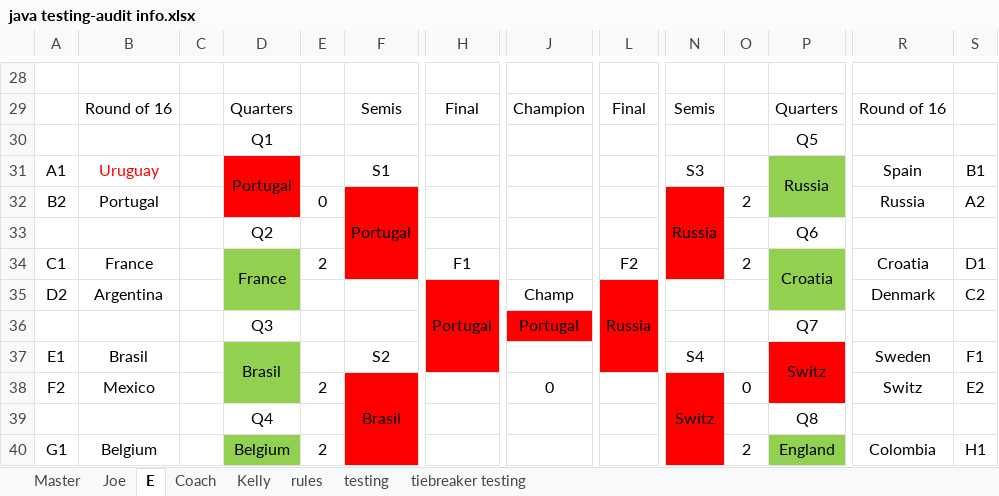
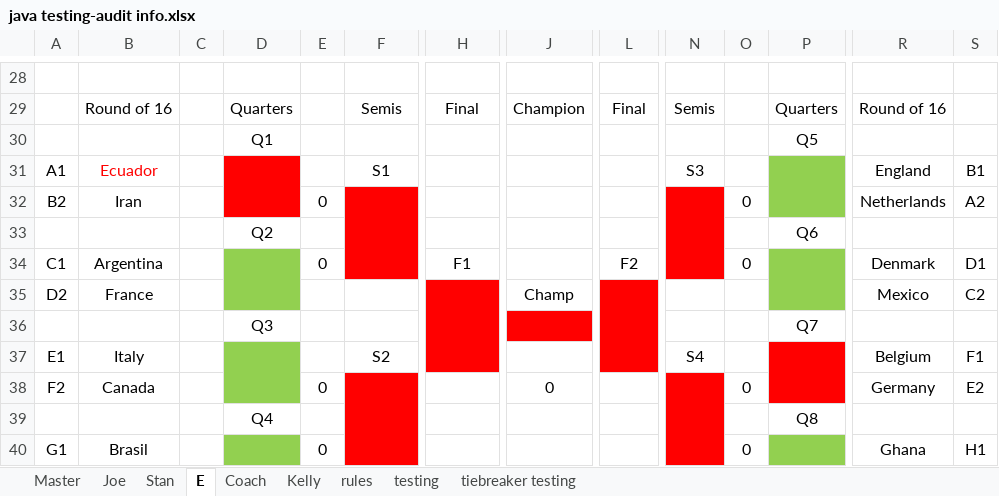
Before and after one commit to jpcollins19/world-cup-heroku, an Excel workbook: excel docs/java testing-audit info.xlsx, sheet E, drawn as a sheet; only a part is shown, gaps mark what is left out; values as stored, in another font and other column widths than the file's, no borders; removed rows and columns are numbered as before the commit, all else as after; rows hold the shown columns only; the diff covers the shown part only; the diff names each change by its address in the sheet, - before the commit and + after, or states it on an @@ line.

```diff
--- a/excel docs/java testing-audit info.xlsx (sheet E)
+++ b/excel docs/java testing-audit info.xlsx (sheet E)
+sheet tab: Stan
-B31: Uruguay
+B31: Ecuador
-D31: Portugal
+D31: (empty)
-P31: Russia
+P31: (empty)
-R31: Spain
+R31: England
-B32: Portugal
+B32: Iran
-F32: Portugal
+F32: (empty)
-N32: Russia
+N32: (empty)
-O32: 2
+O32: 0
-R32: Russia
+R32: Netherlands
-B34: France
+B34: Argentina
-D34: France
+D34: (empty)
-E34: 2
+E34: 0
-O34: 2
+O34: 0
-P34: Croatia
+P34: (empty)
-R34: Croatia
+R34: Denmark
-B35: Argentina
+B35: France
-H35: Portugal
+H35: (empty)
-L35: Russia
+L35: (empty)
-R35: Denmark
+R35: Mexico
-J36: Portugal
+J36: (empty)
-B37: Brasil
+B37: Italy
-D37: Brasil
+D37: (empty)
-P37: Switz
+P37: (empty)
-R37: Sweden
+R37: Belgium
-B38: Mexico
+B38: Canada
-E38: 2
+E38: 0
-F38: Brasil
+F38: (empty)
-N38: Switz
+N38: (empty)
-R38: Switz
+R38: Germany
-row 40: G1 | Belgium |  | Belgium | 2 |  |  |  |  |  | 2 | England | Colombia | H1
+row 40: G1 | Brasil |  |  | 0 |  |  |  |  |  | 0 |  | Ghana | H1
```
Also changed, not shown: 14 added rows, 14 removed rows and 13 edited cells elsewhere in this sheet, sheet Joe, sheet Coach, sheet Kelly, sheet Master, sheet testing, 25 other files.
